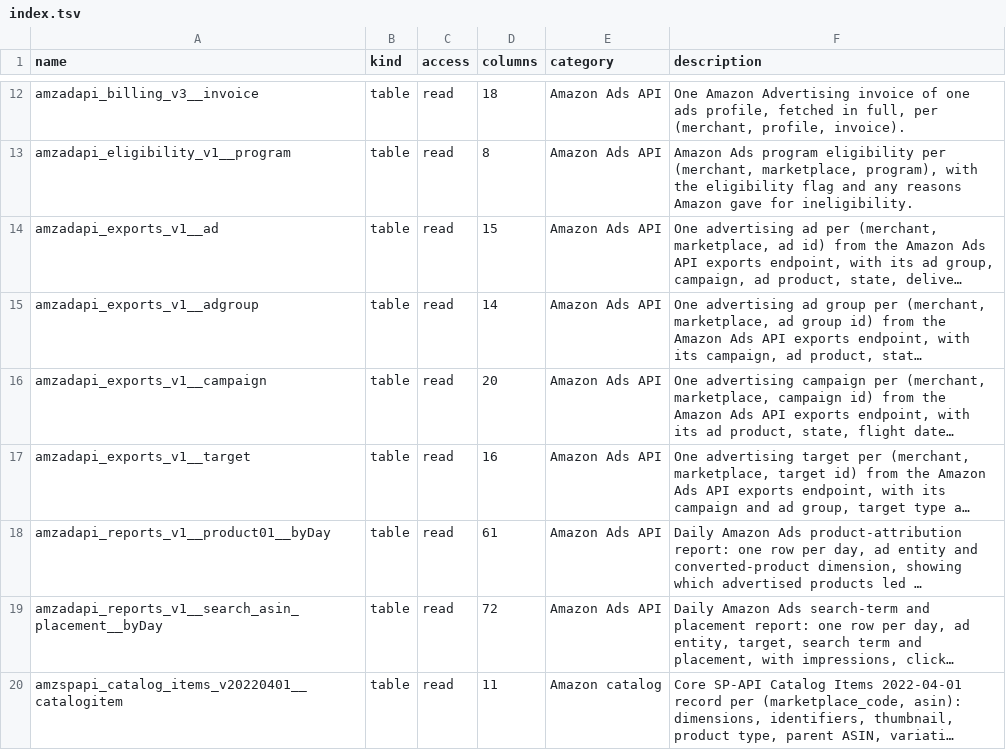
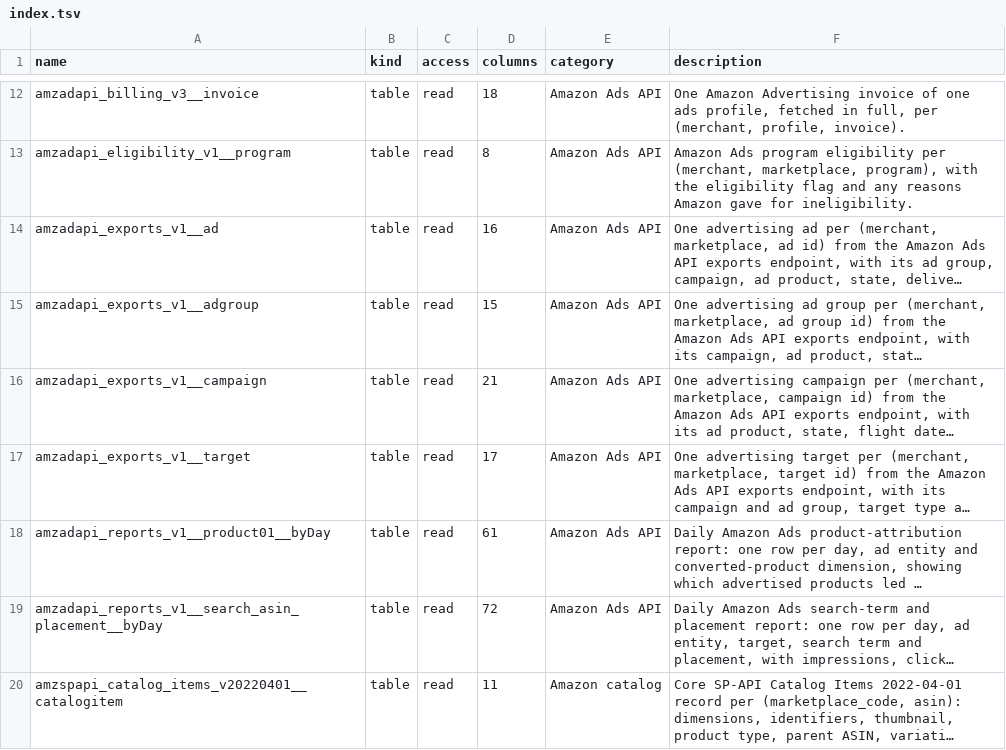
Before and after one commit to databrill/databrill-core-agent-plugin, a TSV file: docs/schema/amazon/index.tsv, drawn as a sheet; only a part is shown, gaps mark what is left out; long unchanged cells end in …; the diff names each change by its address in the sheet, - before the commit and + after, or states it on an @@ line.

```diff
--- a/docs/schema/amazon/index.tsv
+++ b/docs/schema/amazon/index.tsv
-D14 (columns): 15
+D14 (columns): 16
-D15 (columns): 14
+D15 (columns): 15
-D16 (columns): 20
+D16 (columns): 21
-D17 (columns): 16
+D17 (columns): 17
```
Also changed, not shown: docs/schema/common/index.tsv, 22 other files.
